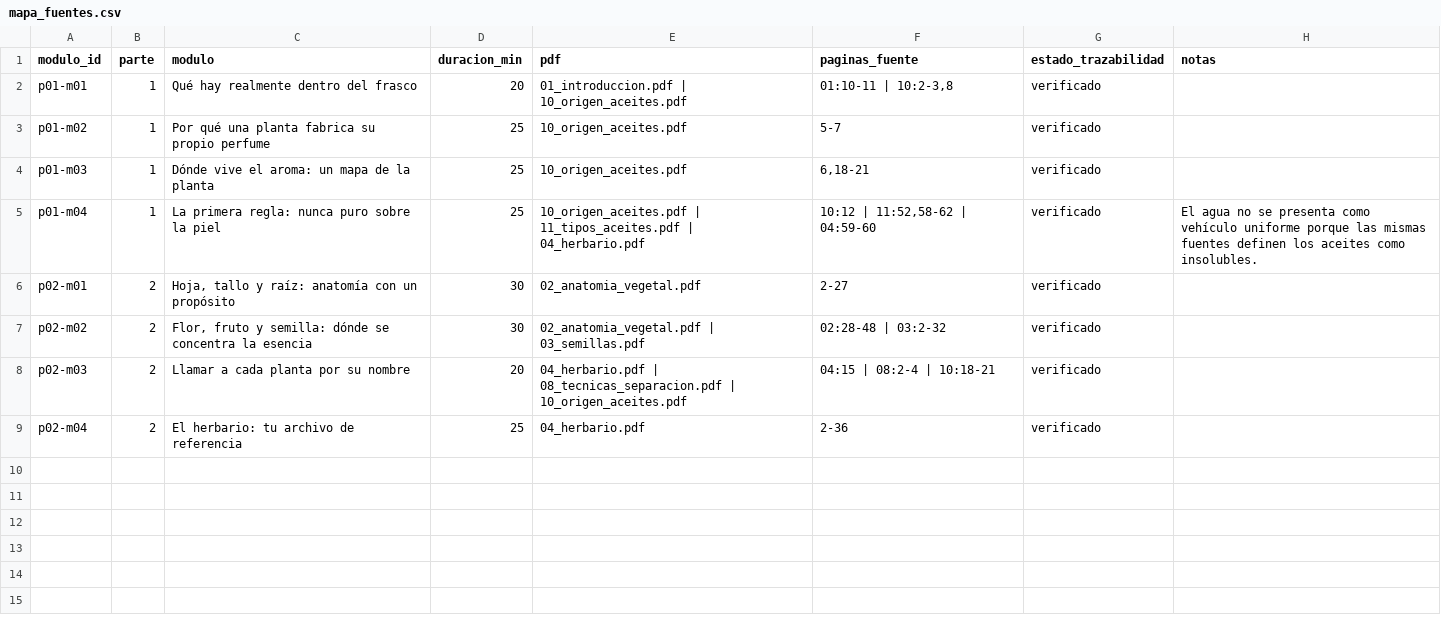
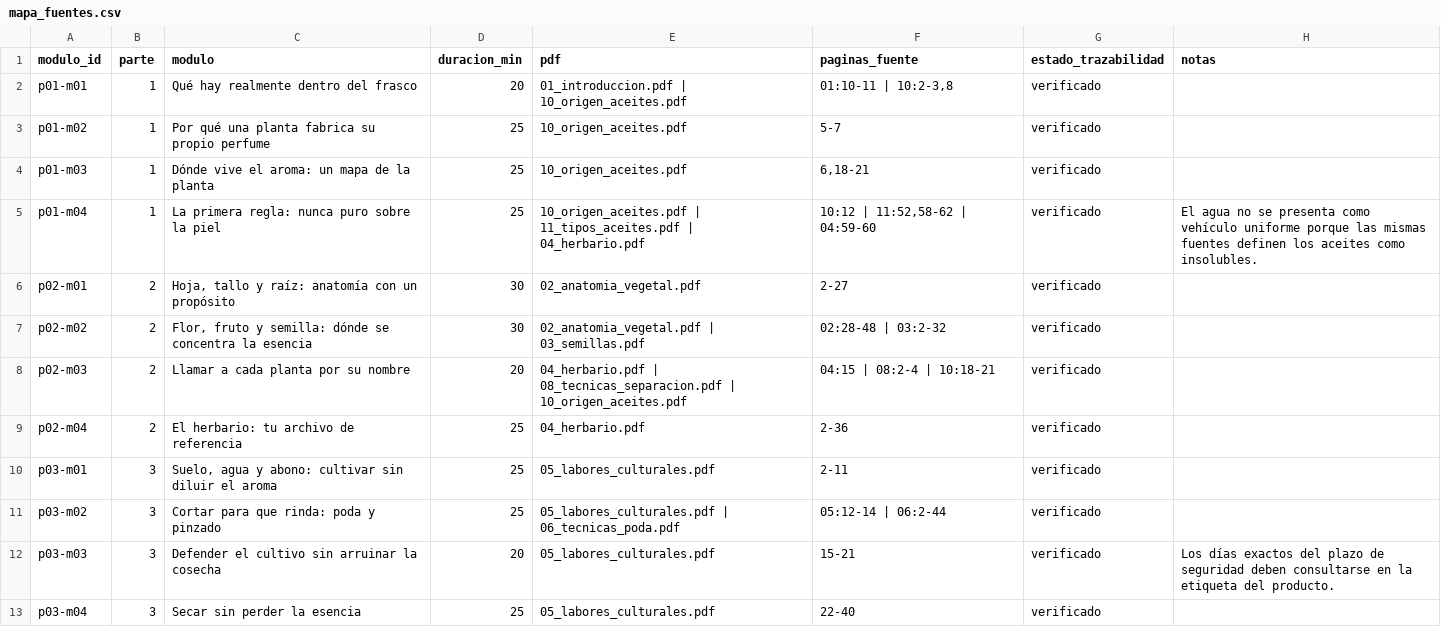
Before and after one commit to lostandloudart/microcurso-demo, a CSV file: 01_FUENTES/mapa_fuentes.csv, drawn as a sheet.

```diff
--- a/01_FUENTES/mapa_fuentes.csv
+++ b/01_FUENTES/mapa_fuentes.csv
@@ -9 +9,5 @@
 "p02-m04","2","El herbario: tu archivo de referencia","25","04_herbario.pdf","2-36","verificado",""
+"p03-m01","3","Suelo, agua y abono: cultivar sin diluir el aroma","25","05_labores_culturales.pdf","2-11","verificado",""
+"p03-m02","3","Cortar para que rinda: poda y pinzado","25","05_labores_culturales.pdf | 06_tecnicas_poda.pdf","05:12-14 | 06:2-44","verificado",""
+"p03-m03","3","Defender el cultivo sin arruinar la cosecha","20","05_labores_culturales.pdf","15-21","verificado","Los días exactos del plazo de seguridad deben consultarse en la etiqueta del producto."
+"p03-m04","3","Secar sin perder la esencia","25","05_labores_culturales.pdf","22-40","verificado",""
```
Also changed, not shown: 03_IMAGENES/inventario_imagenes.csv, 46 other files.
